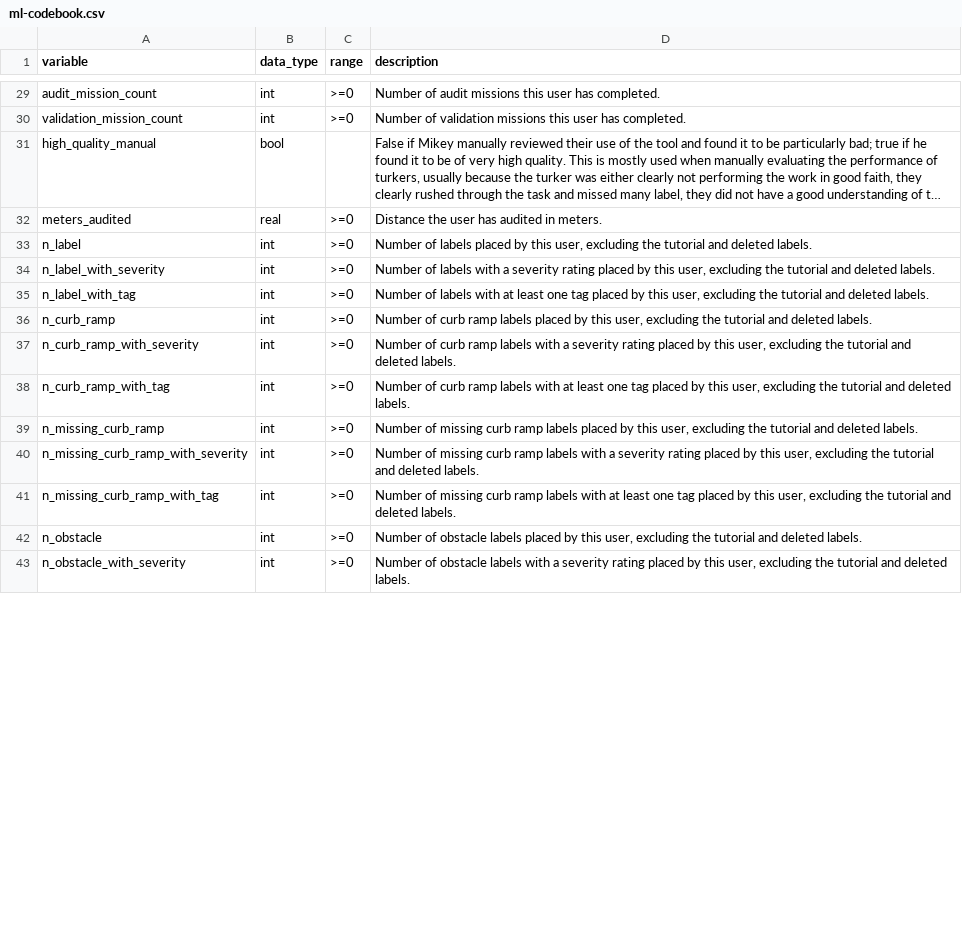
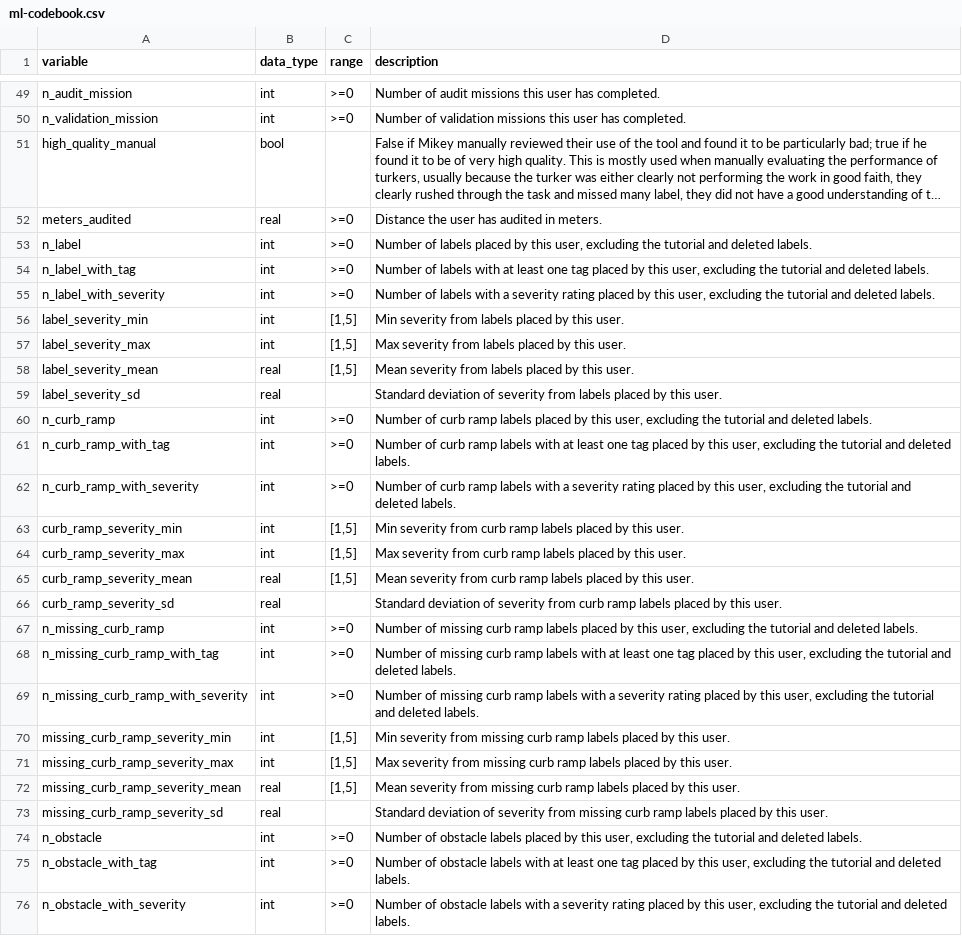
Before and after one commit to ProjectSidewalk/sidewalk-quality-analysis, a CSV file: data/ml-codebook.csv, drawn as a sheet; only a part is shown, gaps mark what is left out; long unchanged cells end in …; addresses are those after the commit; the diff covers the shown part only; the diff names each change by its address in the sheet, - before the commit and + after, or states it on an @@ line.

```diff
--- a/data/ml-codebook.csv
+++ b/data/ml-codebook.csv
-A49 (variable): audit_mission_count
+A49 (variable): n_audit_mission
-A50 (variable): validation_mission_count
+A50 (variable): n_validation_mission
@@ row 35 moved to row 54: n_label_with_tag @@
+row 56: label_severity_min | int | [1,5] | Min severity from labels placed by this user.
+row 57: label_severity_max | int | [1,5] | Max severity from labels placed by this user.
+row 58: label_severity_mean | real | [1,5] | Mean severity from labels placed by this user.
+row 59: label_severity_sd | real |  | Standard deviation of severity from labels placed by this user.
@@ row 38 moved to row 61: n_curb_ramp_with_tag @@
+row 63: curb_ramp_severity_min | int | [1,5] | Min severity from curb ramp labels placed by this user.
+row 64: curb_ramp_severity_max | int | [1,5] | Max severity from curb ramp labels placed by this user.
+row 65: curb_ramp_severity_mean | real | [1,5] | Mean severity from curb ramp labels placed by this user.
+row 66: curb_ramp_severity_sd | real |  | Standard deviation of severity from curb ramp labels placed by this user.
@@ row 41 moved to row 68: n_missing_curb_ramp_with_tag @@
+row 70: missing_curb_ramp_severity_min | int | [1,5] | Min severity from missing curb ramp labels placed by this user.
+row 71: missing_curb_ramp_severity_max | int | [1,5] | Max severity from missing curb ramp labels placed by this user.
+row 72: missing_curb_ramp_severity_mean | real | [1,5] | Mean severity from missing curb ramp labels placed by this user.
+row 73: missing_curb_ramp_severity_sd | real |  | Standard deviation of severity from missing curb ramp labels placed by this user.
@@ row 44 moved to row 75: n_obstacle_with_tag @@
```
Also changed, not shown: 34 added rows, 2 moved rows and 2 edited cells elsewhere in this file, data/ml-cdmx-stats.csv, data/ml-columbus-interaction-stats.csv, 8 other files.
